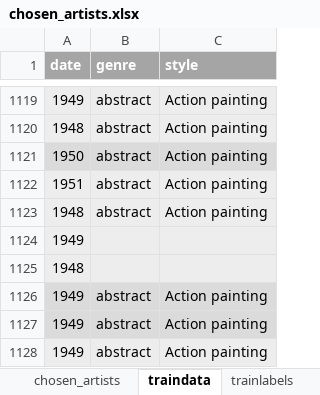
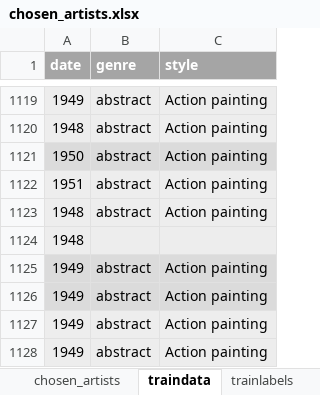
Before and after one commit to SavannaMoss/BroadStrokes, an Excel workbook: data_collection/chosen_artists.xlsx, sheet traindata, drawn as a sheet; only a part is shown, gaps mark what is left out; the shorter side is filled out with more unchanged rows; values as stored, in another font and other column widths than the file's, no borders; table styles not drawn; the diff names each change by its address in the sheet, - before the commit and + after, or states it on an @@ line.

```diff
--- a/data_collection/chosen_artists.xlsx (sheet traindata)
+++ b/data_collection/chosen_artists.xlsx (sheet traindata)
-row 1124: 1949
```
Also changed, not shown: sheet chosen_artists, sheet trainlabels, 11 other files.
